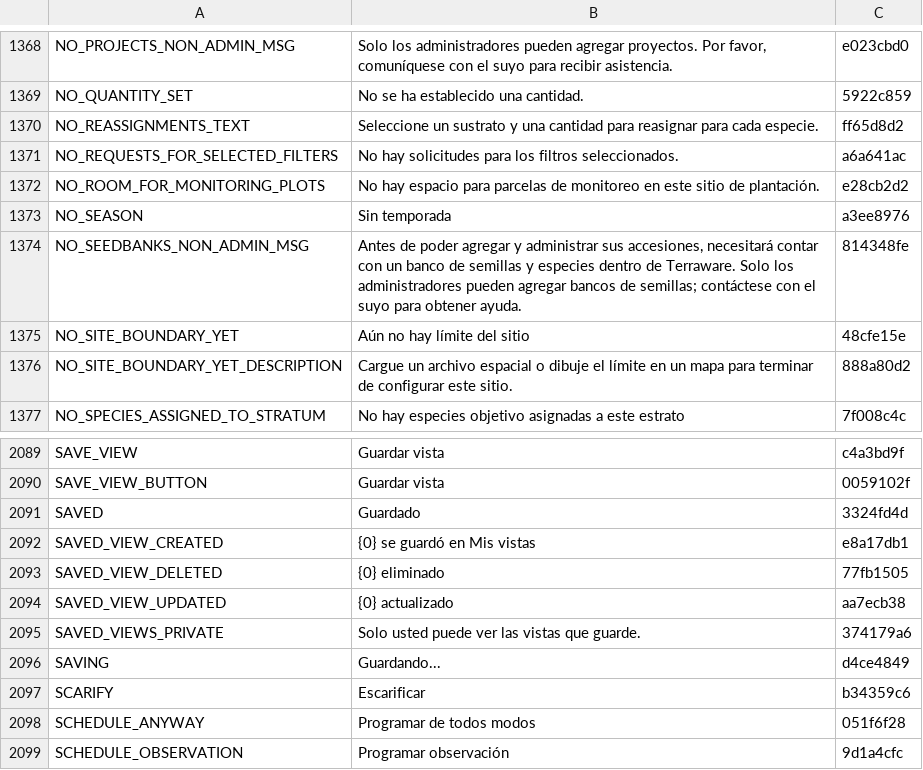
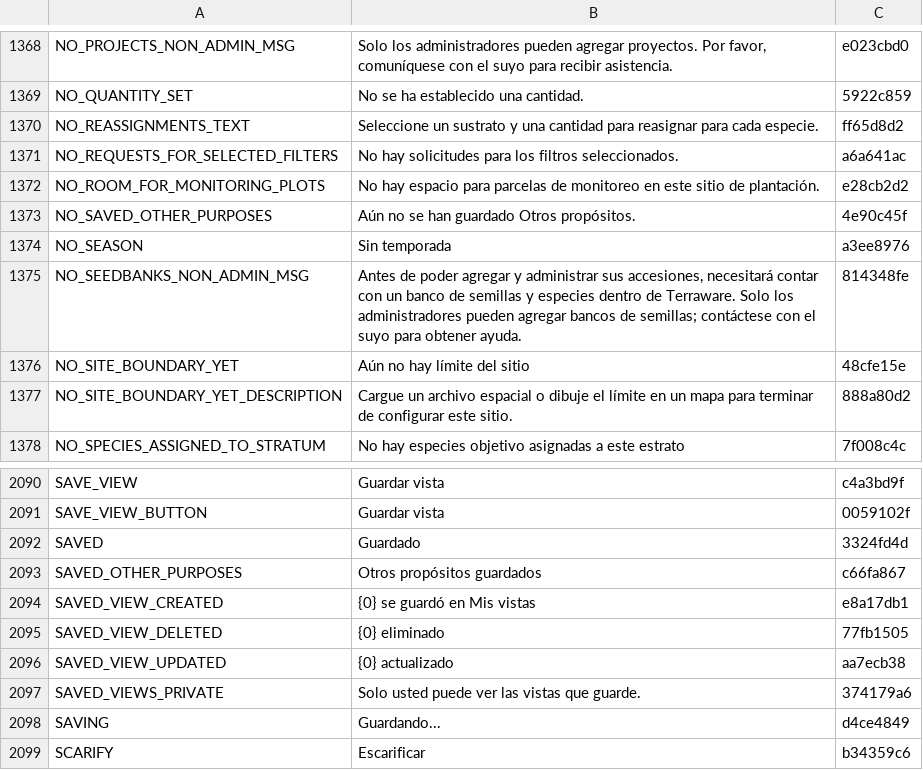
Before and after one commit to terraware/terraware-web, a CSV file: src/strings/csv/es.csv, drawn as a sheet; only a part is shown, gaps mark what is left out; the shorter side is filled out with more unchanged rows; the diff names each change by its address in the sheet, - before the commit and + after, or states it on an @@ line.

```diff
--- a/src/strings/csv/es.csv
+++ b/src/strings/csv/es.csv
+row 1373: NO_SAVED_OTHER_PURPOSES | Aún no se han guardado Otros propósitos. | 4e90c45f
+row 2093: SAVED_OTHER_PURPOSES | Otros propósitos guardados | c66fa867
```
Also changed, not shown: src/strings/csv/en.csv, src/strings/csv/fr.csv, 9 other files.
